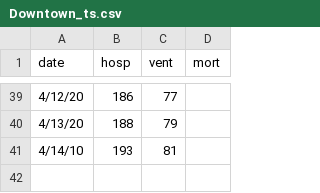
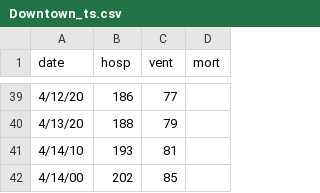
Before and after one commit to pennsignals/bayes-chime, a CSV file: data/Downtown_ts.csv, drawn as a sheet; only a part is shown, gaps mark what is left out; the diff names each change by its address in the sheet, - before the commit and + after, or states it on an @@ line.

```diff
--- a/data/Downtown_ts.csv
+++ b/data/Downtown_ts.csv
+row 42: 4/14/00 | 202 | 85
```
Also changed, not shown: data/CCH_ts.csv, data/HUP_ts.csv, 3 other files.
